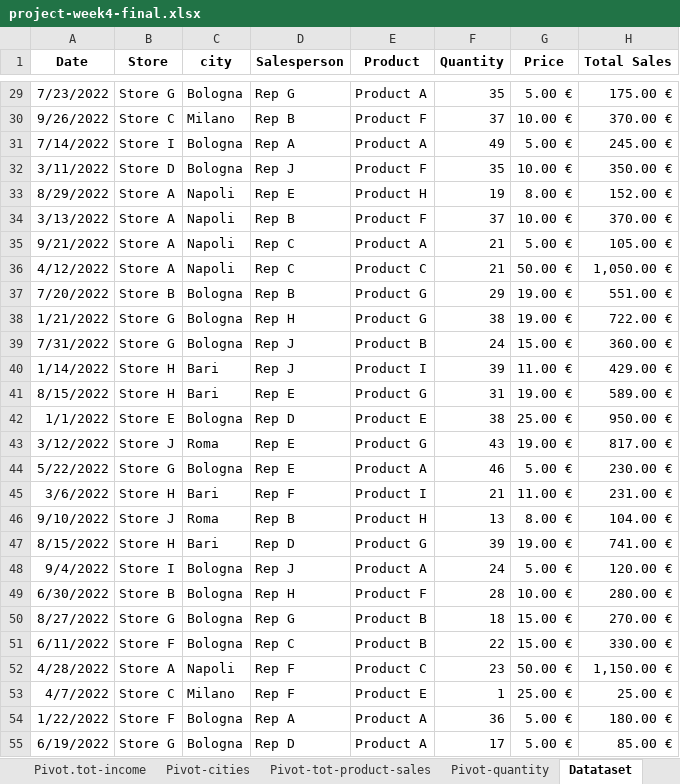
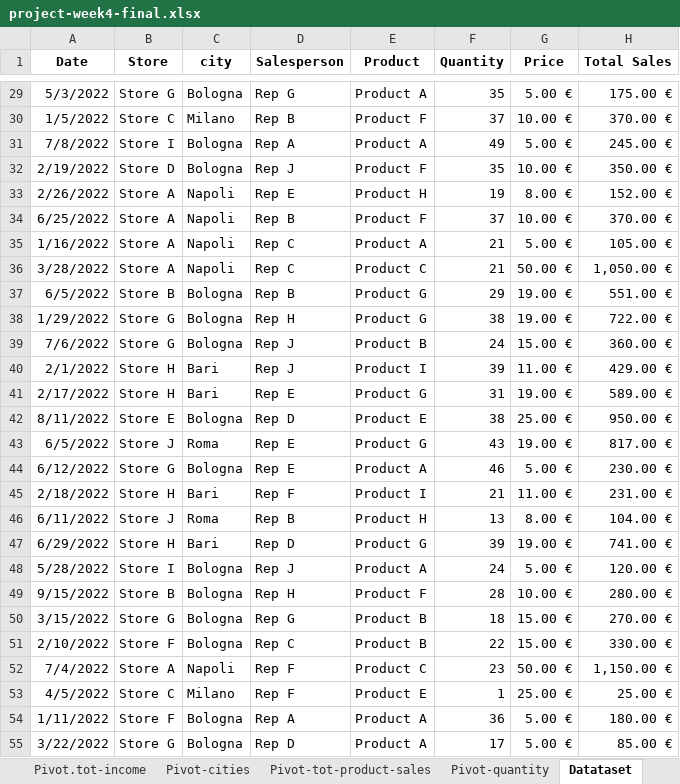
Before and after one commit to giuschil/epicode-data-analyst, an Excel workbook: Week4/Project4/project-week4-final.xlsx, sheet Datataset, drawn as a sheet; only a part is shown, gaps mark what is left out; values as stored, in another font and other column widths than the file's, no borders; table styles not drawn; the diff covers the shown part only; the diff names each change by its address in the sheet, - before the commit and + after, or states it on an @@ line.

```diff
--- a/Week4/Project4/project-week4-final.xlsx (sheet Datataset)
+++ b/Week4/Project4/project-week4-final.xlsx (sheet Datataset)
-A29 (Date): 7/23/2022
+A29 (Date): 5/3/2022
-A30 (Date): 9/26/2022
+A30 (Date): 1/5/2022
-A31 (Date): 7/14/2022
+A31 (Date): 7/8/2022
-A32 (Date): 3/11/2022
+A32 (Date): 2/19/2022
-A33 (Date): 8/29/2022
+A33 (Date): 2/26/2022
-A34 (Date): 3/13/2022
+A34 (Date): 6/25/2022
-A35 (Date): 9/21/2022
+A35 (Date): 1/16/2022
-A36 (Date): 4/12/2022
+A36 (Date): 3/28/2022
-A37 (Date): 7/20/2022
+A37 (Date): 6/5/2022
-A38 (Date): 1/21/2022
+A38 (Date): 1/29/2022
-A39 (Date): 7/31/2022
+A39 (Date): 7/6/2022
-A40 (Date): 1/14/2022
+A40 (Date): 2/1/2022
-A41 (Date): 8/15/2022
+A41 (Date): 2/17/2022
-A42 (Date): 1/1/2022
+A42 (Date): 8/11/2022
-A43 (Date): 3/12/2022
+A43 (Date): 6/5/2022
-A44 (Date): 5/22/2022
+A44 (Date): 6/12/2022
-A45 (Date): 3/6/2022
+A45 (Date): 2/18/2022
-A46 (Date): 9/10/2022
+A46 (Date): 6/11/2022
-A47 (Date): 8/15/2022
+A47 (Date): 6/29/2022
-A48 (Date): 9/4/2022
+A48 (Date): 5/28/2022
-A49 (Date): 6/30/2022
+A49 (Date): 9/15/2022
-A50 (Date): 8/27/2022
+A50 (Date): 3/15/2022
-A51 (Date): 6/11/2022
+A51 (Date): 2/10/2022
-A52 (Date): 4/28/2022
+A52 (Date): 7/4/2022
-A53 (Date): 4/7/2022
+A53 (Date): 4/5/2022
-A54 (Date): 1/22/2022
+A54 (Date): 1/11/2022
-A55 (Date): 6/19/2022
+A55 (Date): 3/22/2022
```
Also changed, not shown: 966 edited cells elsewhere in this sheet, sheet Pivot.tot-income, sheet esercizio3, sheet Data-salary, sheet Dataset-Rep, other sheet tabs, charts or pictures.
